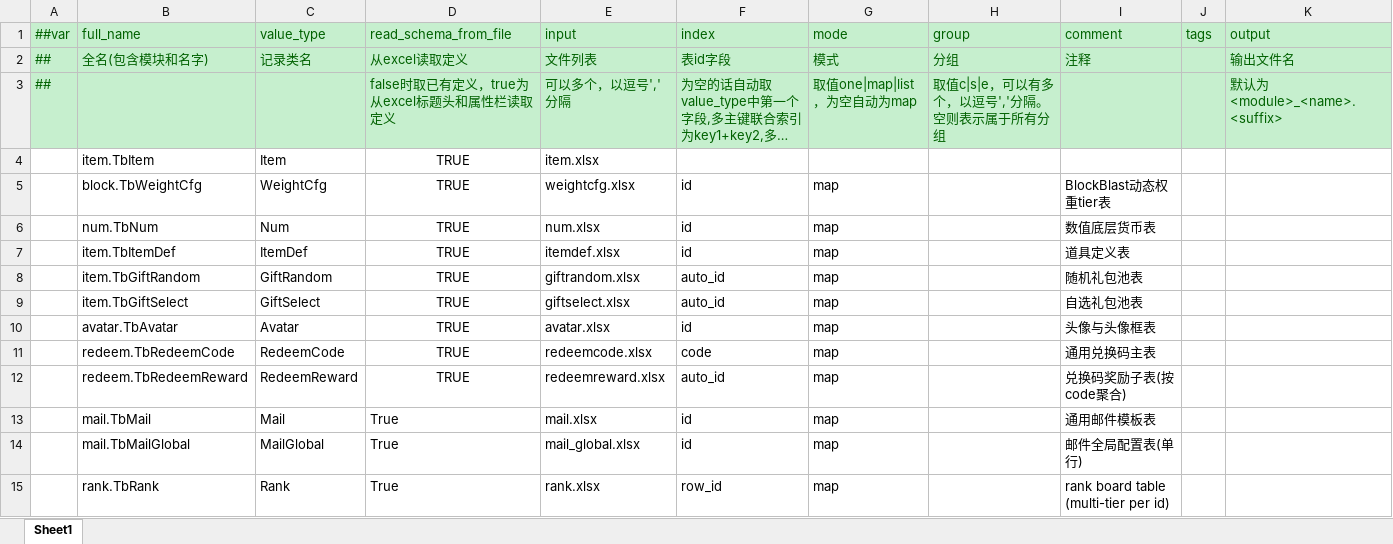
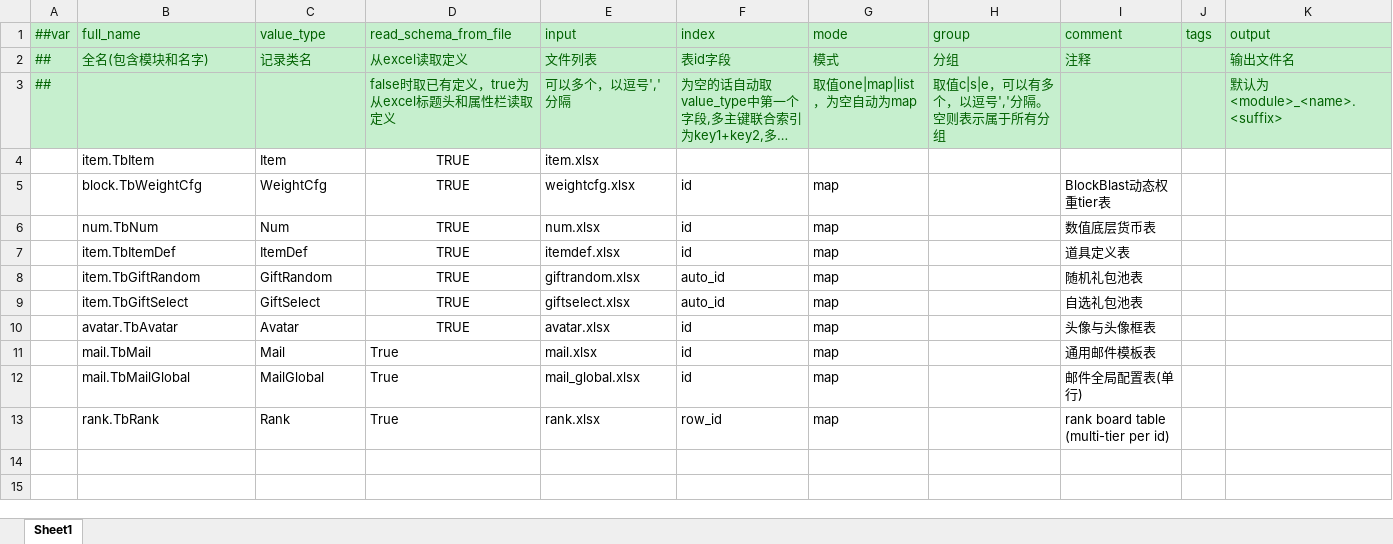
Before and after one commit to zhoupeng921101/TEngine_zp, an Excel workbook: Configs/GameConfig/Datas/__tables__.xlsx, sheet Sheet1, drawn as a sheet; long unchanged cells end in …; values as stored, in another font and other column widths than the file's, no borders; the diff names each change by its address in the sheet, - before the commit and + after, or states it on an @@ line.

```diff
--- a/Configs/GameConfig/Datas/__tables__.xlsx (sheet Sheet1)
+++ b/Configs/GameConfig/Datas/__tables__.xlsx (sheet Sheet1)
-row 11:  | redeem.TbRedeemCode | RedeemCode | TRUE | redeemcode.xlsx | code | map |  | 通用兑换码主表
-row 12:  | redeem.TbRedeemReward | RedeemReward | TRUE | redeemreward.xlsx | auto_id | map |  | 兑换码奖励子表(按code聚合)
```
Also changed, not shown: 15 other files.
